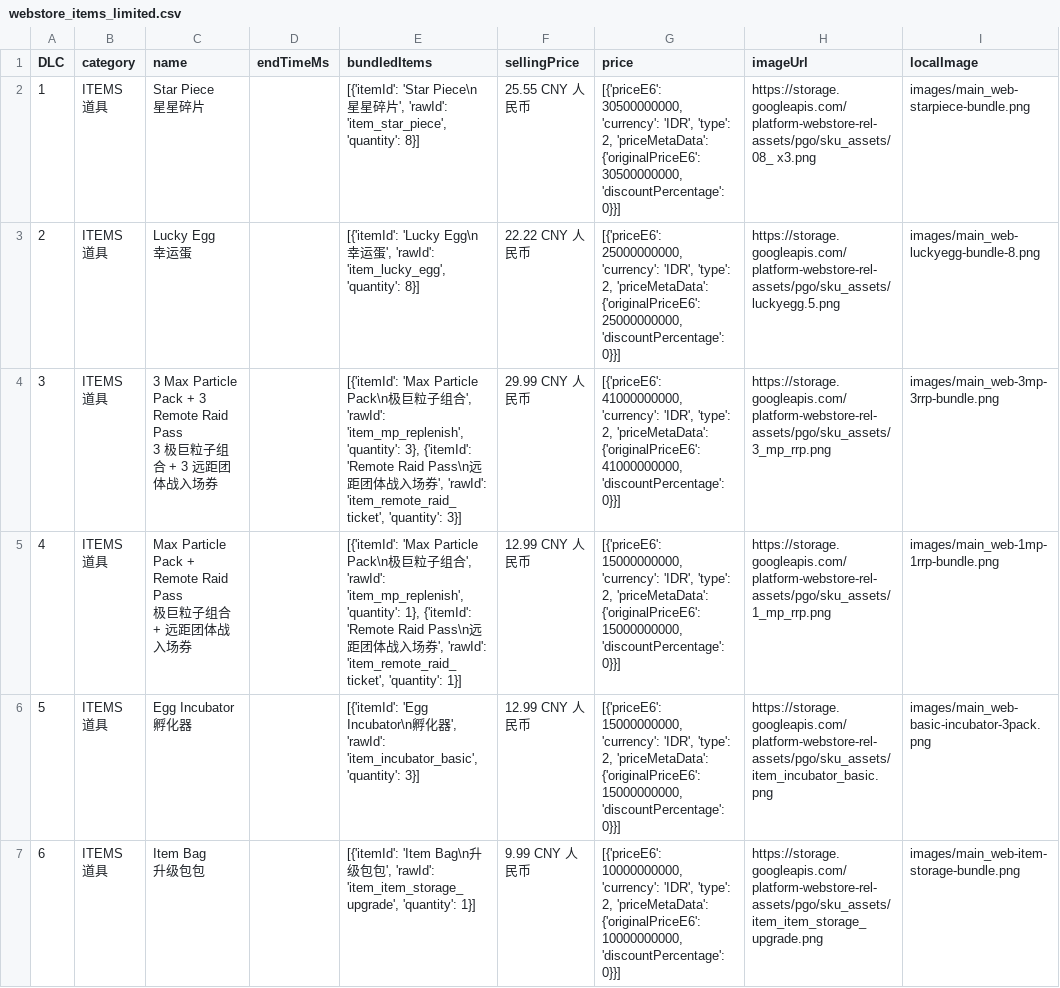
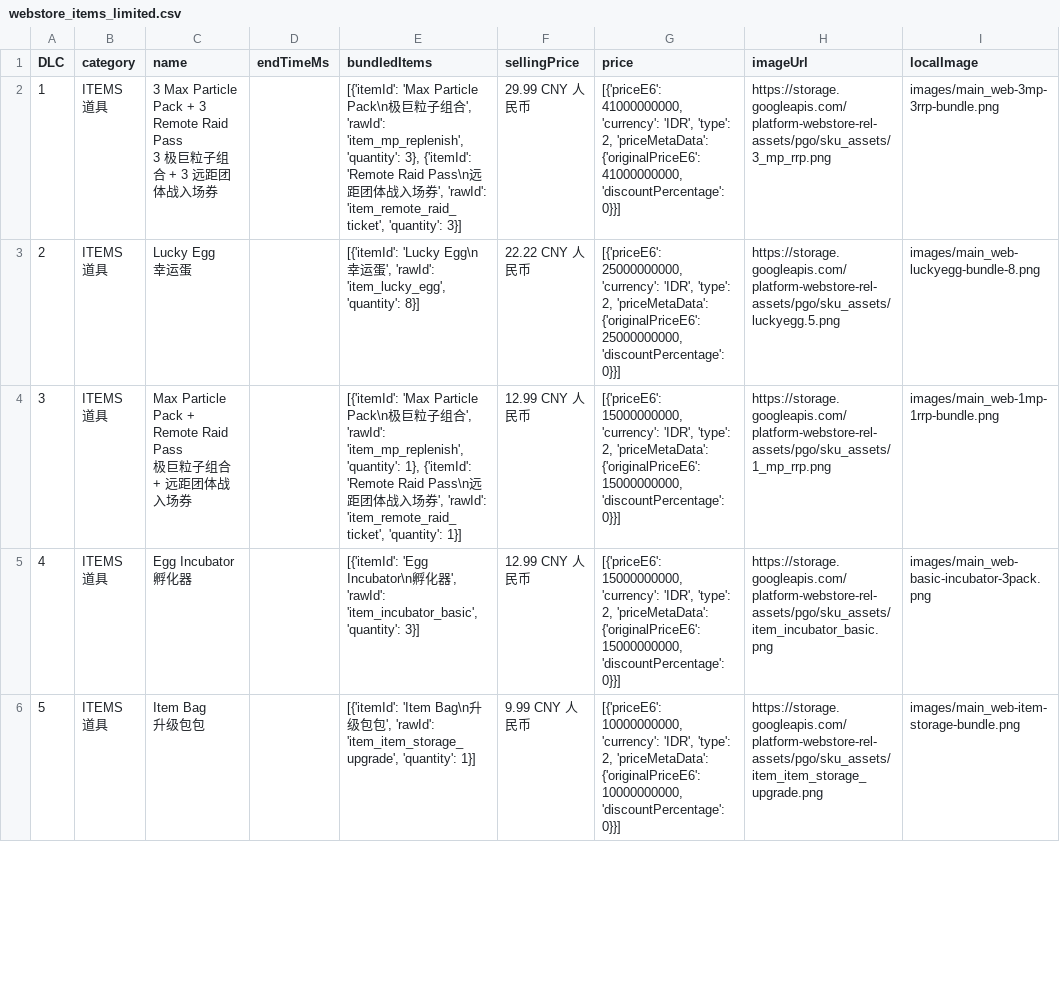
Before and after one commit to TeemoInOxford/pokemongo-store-tracker, a CSV file: webstore_items_limited.csv, drawn as a sheet; only a part is shown; the diff covers the shown part only.

Commit message:
Update store data and images [auto]

```diff
--- a/webstore_items_limited.csv
+++ b/webstore_items_limited.csv
@@ -1,5 +1,5 @@
 DLC,category,name,endTimeMs,bundledItems,sellingPrice,price,imageUrl,localImage
-1,"ITEMS
-道具","Star Piece
-星星碎片",,"[{'itemId': 'Star Piece\n星星碎片', 'rawId': 'item_star_piece', 'quantity': 8}]",25.55 CNY 人民币,"[{'priceE6': 30500000000, 'currency': 'IDR', 'type': 2, 'priceMetaData': {'originalPriceE6': 30500000000, 'discountPercentage': 0}}]",https://storage.googleapis.com/platform-webstore-rel-assets/pgo/sku_assets/08_ x3.png,images/main_web-starpiece-bundle.png
+1,"ITEMS
+道具","3 Max Particle Pack + 3 Remote Raid Pass
+3 极巨粒子组合 + 3 远距团体战入场券",,"[{'itemId': 'Max Particle Pack\n极巨粒子组合', 'rawId': 'item_mp_replenish', 'quantity': 3}, {'itemId': 'Remote Raid Pass\n远距团体战入场券', 'rawId': 'item_remote_raid_ticket', 'quantity': 3}]",29.99 CNY 人民币,"[{'priceE6': 41000000000, 'currency': 'IDR', 'type': 2, 'priceMetaData': {'originalPriceE6': 41000000000, 'discountPercentage': 0}}]",https://storage.googleapis.com/platform-webstore-rel-assets/pgo/sku_assets/3_mp_rrp.png,images/main_web-3mp-3rrp-bundle.png
 2,"ITEMS
@@ -7,13 +7,10 @@
 幸运蛋",,"[{'itemId': 'Lucky Egg\n幸运蛋', 'rawId': 'item_lucky_egg', 'quantity': 8}]",22.22 CNY 人民币,"[{'priceE6': 25000000000, 'currency': 'IDR', 'type': 2, 'priceMetaData': {'originalPriceE6': 25000000000, 'discountPercentage': 0}}]",https://storage.googleapis.com/platform-webstore-rel-assets/pgo/sku_assets/luckyegg.5.png,images/main_web-luckyegg-bundle-8.png
-3,"ITEMS
-道具","3 Max Particle Pack + 3 Remote Raid Pass
-3 极巨粒子组合 + 3 远距团体战入场券",,"[{'itemId': 'Max Particle Pack\n极巨粒子组合', 'rawId': 'item_mp_replenish', 'quantity': 3}, {'itemId': 'Remote Raid Pass\n远距团体战入场券', 'rawId': 'item_remote_raid_ticket', 'quantity': 3}]",29.99 CNY 人民币,"[{'priceE6': 41000000000, 'currency': 'IDR', 'type': 2, 'priceMetaData': {'originalPriceE6': 41000000000, 'discountPercentage': 0}}]",https://storage.googleapis.com/platform-webstore-rel-assets/pgo/sku_assets/3_mp_rrp.png,images/main_web-3mp-3rrp-bundle.png
-4,"ITEMS
-道具","Max Particle Pack + Remote Raid Pass
-极巨粒子组合 + 远距团体战入场券",,"[{'itemId': 'Max Particle Pack\n极巨粒子组合', 'rawId': 'item_mp_replenish', 'quantity': 1}, {'itemId': 'Remote Raid Pass\n远距团体战入场券', 'rawId': 'item_remote_raid_ticket', 'quantity': 1}]",12.99 CNY 人民币,"[{'priceE6': 15000000000, 'currency': 'IDR', 'type': 2, 'priceMetaData': {'originalPriceE6': 15000000000, 'discountPercentage': 0}}]",https://storage.googleapis.com/platform-webstore-rel-assets/pgo/sku_assets/1_mp_rrp.png,images/main_web-1mp-1rrp-bundle.png
-5,"ITEMS
-道具","Egg Incubator
-孵化器",,"[{'itemId': 'Egg Incubator\n孵化器', 'rawId': 'item_incubator_basic', 'quantity': 3}]",12.99 CNY 人民币,"[{'priceE6': 15000000000, 'currency': 'IDR', 'type': 2, 'priceMetaData': {'originalPriceE6': 15000000000, 'discountPercentage': 0}}]",https://storage.googleapis.com/platform-webstore-rel-assets/pgo/sku_assets/item_incubator_basic.png,images/main_web-basic-incubator-3pack.png
-6,"ITEMS
-道具","Item Bag
-升级包包",,"[{'itemId': 'Item Bag\n升级包包', 'rawId': 'item_item_storage_upgrade', 'quantity': 1}]",9.99 CNY 人民币,"[{'priceE6': 10000000000, 'currency': 'IDR', 'type': 2, 'priceMetaData': {'originalPriceE6': 10000000000, 'discountPercentage': 0}}]",https://storage.googleapis.com/platform-webstore-rel-assets/pgo/sku_assets/item_item_storage_upgrade.png,images/main_web-item-storage-bundle.png
+3,"ITEMS
+道具","Max Particle Pack + Remote Raid Pass
+极巨粒子组合 + 远距团体战入场券",,"[{'itemId': 'Max Particle Pack\n极巨粒子组合', 'rawId': 'item_mp_replenish', 'quantity': 1}, {'itemId': 'Remote Raid Pass\n远距团体战入场券', 'rawId': 'item_remote_raid_ticket', 'quantity': 1}]",12.99 CNY 人民币,"[{'priceE6': 15000000000, 'currency': 'IDR', 'type': 2, 'priceMetaData': {'originalPriceE6': 15000000000, 'discountPercentage': 0}}]",https://storage.googleapis.com/platform-webstore-rel-assets/pgo/sku_assets/1_mp_rrp.png,images/main_web-1mp-1rrp-bundle.png
+4,"ITEMS
+道具","Egg Incubator
+孵化器",,"[{'itemId': 'Egg Incubator\n孵化器', 'rawId': 'item_incubator_basic', 'quantity': 3}]",12.99 CNY 人民币,"[{'priceE6': 15000000000, 'currency': 'IDR', 'type': 2, 'priceMetaData': {'originalPriceE6': 15000000000, 'discountPercentage': 0}}]",https://storage.googleapis.com/platform-webstore-rel-assets/pgo/sku_assets/item_incubator_basic.png,images/main_web-basic-incubator-3pack.png
+5,"ITEMS
+道具","Item Bag
+升级包包",,"[{'itemId': 'Item Bag\n升级包包', 'rawId': 'item_item_storage_upgrade', 'quantity': 1}]",9.99 CNY 人民币,"[{'priceE6': 10000000000, 'currency': 'IDR', 'type': 2, 'priceMetaData': {'originalPriceE6': 10000000000, 'discountPercentage': 0}}]",https://storage.googleapis.com/platform-webstore-rel-assets/pgo/sku_assets/item_item_storage_upgrade.png,images/main_web-item-storage-bundle.png
```
Also changed, not shown: 4 added rows, 2 removed rows and 5 edited cells elsewhere in this file, 5 other files.
